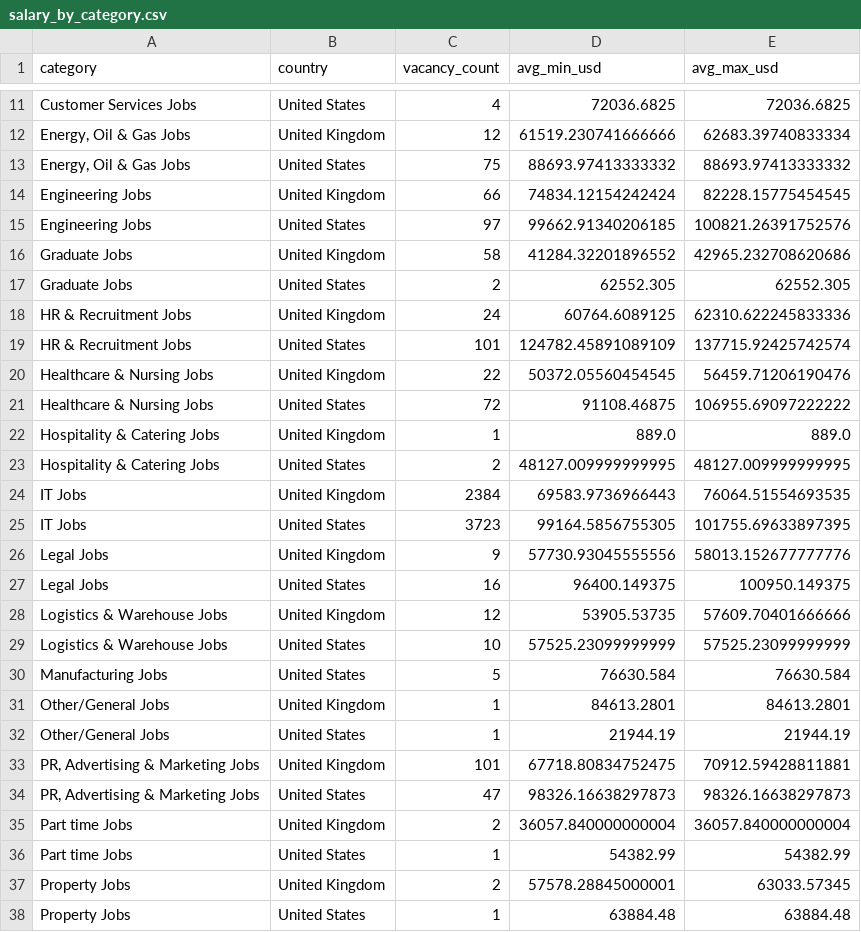
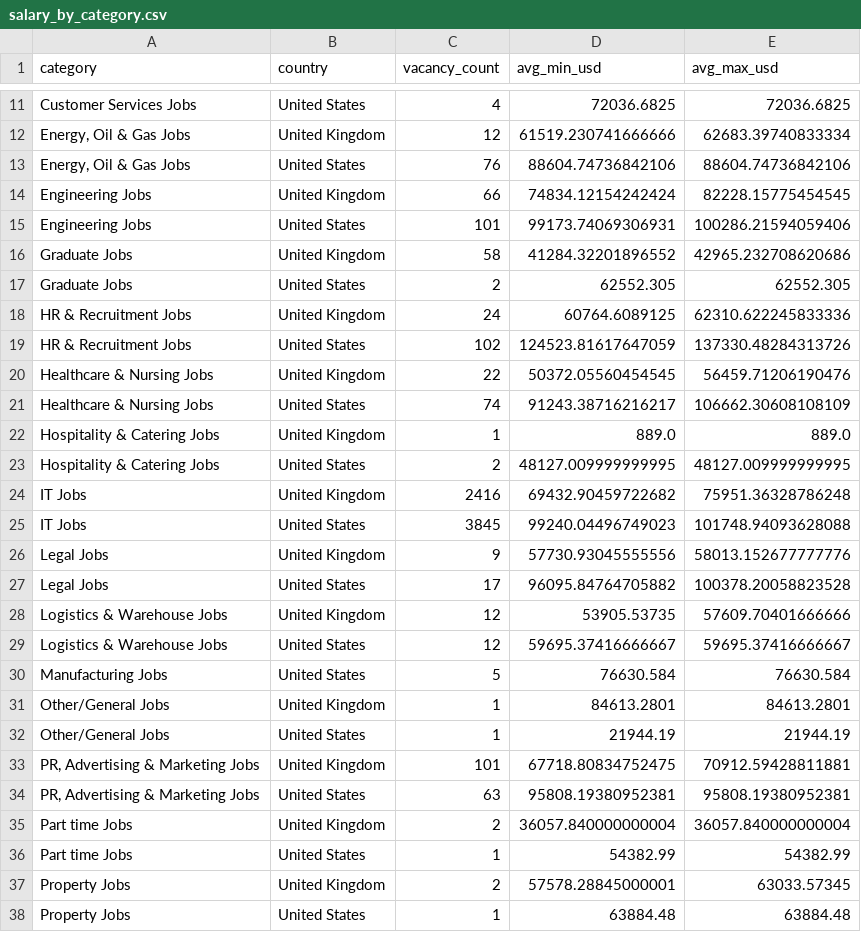
Before and after one commit to ShoafzalDataAnalyst/Adzuna-Job-Market-Vacancies, a CSV file: powerbi/salary_by_category.csv, drawn as a sheet; only a part is shown, gaps mark what is left out; the diff covers the shown part only.

```diff
--- a/powerbi/salary_by_category.csv
+++ b/powerbi/salary_by_category.csv
@@ -12,5 +12,5 @@ Customer Services Jobs,United States,4,72036.6825,72036.6825
 "Energy, Oil & Gas Jobs",United Kingdom,12,61519.230741666666,62683.39740833334
-"Energy, Oil & Gas Jobs",United States,75,88693.97413333332,88693.97413333332
+"Energy, Oil & Gas Jobs",United States,76,88604.74736842106,88604.74736842106
 Engineering Jobs,United Kingdom,66,74834.12154242424,82228.15775454545
-Engineering Jobs,United States,97,99662.91340206185,100821.26391752576
+Engineering Jobs,United States,101,99173.74069306931,100286.21594059406
 Graduate Jobs,United Kingdom,58,41284.32201896552,42965.232708620686
@@ -18,13 +18,13 @@ Graduate Jobs,United States,2,62552.305,62552.305
 HR & Recruitment Jobs,United Kingdom,24,60764.6089125,62310.622245833336
-HR & Recruitment Jobs,United States,101,124782.45891089109,137715.92425742574
+HR & Recruitment Jobs,United States,102,124523.81617647059,137330.48284313726
 Healthcare & Nursing Jobs,United Kingdom,22,50372.05560454545,56459.71206190476
-Healthcare & Nursing Jobs,United States,72,91108.46875,106955.69097222222
+Healthcare & Nursing Jobs,United States,74,91243.38716216217,106662.30608108109
 Hospitality & Catering Jobs,United Kingdom,1,889.0,889.0
 Hospitality & Catering Jobs,United States,2,48127.009999999995,48127.009999999995
-IT Jobs,United Kingdom,2384,69583.9736966443,76064.51554693535
-IT Jobs,United States,3723,99164.5856755305,101755.69633897395
+IT Jobs,United Kingdom,2416,69432.90459722682,75951.36328786248
+IT Jobs,United States,3845,99240.04496749023,101748.94093628088
 Legal Jobs,United Kingdom,9,57730.93045555556,58013.152677777776
-Legal Jobs,United States,16,96400.149375,100950.149375
+Legal Jobs,United States,17,96095.84764705882,100378.20058823528
 Logistics & Warehouse Jobs,United Kingdom,12,53905.53735,57609.70401666666
-Logistics & Warehouse Jobs,United States,10,57525.23099999999,57525.23099999999
+Logistics & Warehouse Jobs,United States,12,59695.37416666667,59695.37416666667
 Manufacturing Jobs,United States,5,76630.584,76630.584
@@ -33,3 +33,3 @@ Other/General Jobs,United States,1,21944.19,21944.19
 "PR, Advertising & Marketing Jobs",United Kingdom,101,67718.80834752475,70912.59428811881
-"PR, Advertising & Marketing Jobs",United States,47,98326.16638297873,98326.16638297873
+"PR, Advertising & Marketing Jobs",United States,63,95808.19380952381,95808.19380952381
 Part time Jobs,United Kingdom,2,36057.840000000004,36057.840000000004
```
Also changed, not shown: 15 edited cells elsewhere in this file, powerbi/daily_posting_trend.csv, powerbi/location_heatmap.csv, 6 other files.
